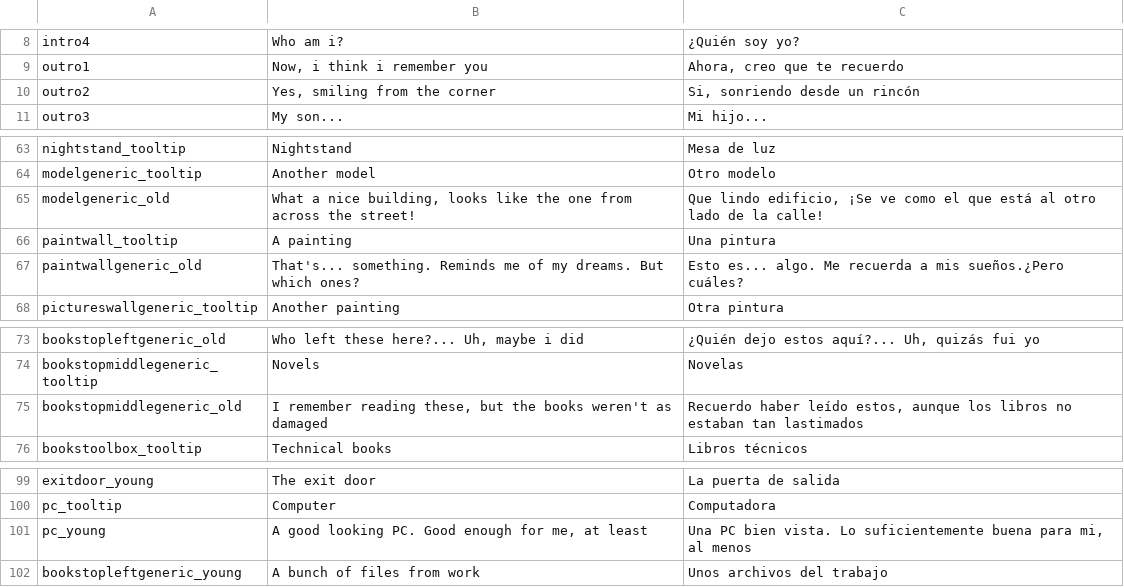
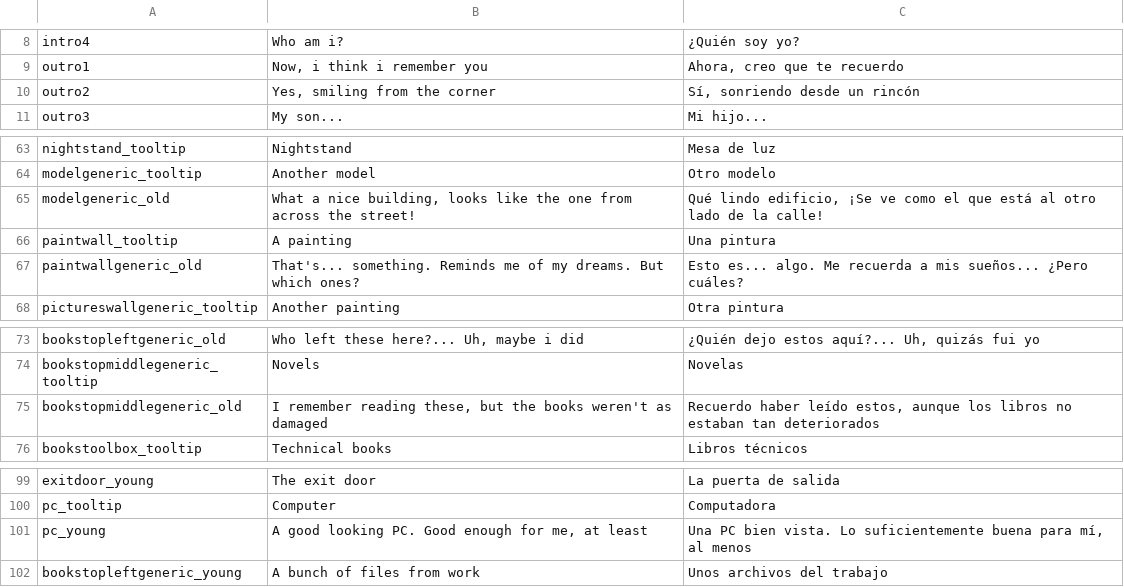
Before and after one commit to R4nKF1v3/GOTOJam2022-Entry, a CSV file: localization/localization.csv, drawn as a sheet; only a part is shown, gaps mark what is left out; the diff covers the shown part only.

```diff
--- a/localization/localization.csv
+++ b/localization/localization.csv
@@ -9,3 +9,3 @@ intro4,Who am i?,¿Quién soy yo?
 outro1,"Now, i think i remember you","Ahora, creo que te recuerdo"
-outro2,"Yes, smiling from the corner","Si, sonriendo desde un rincón"
+outro2,"Yes, smiling from the corner","Sí, sonriendo desde un rincón"
 outro3,My son...,Mi hijo...
@@ -64,5 +64,5 @@ nightstand_tooltip,Nightstand,Mesa de luz
 modelgeneric_tooltip,Another model,Otro modelo
-modelgeneric_old,"What a nice building, looks like the one from across the street!","Que lindo edificio, ¡Se ve como el que está al otro lado de la calle!"
+modelgeneric_old,"What a nice building, looks like the one from across the street!","Qué lindo edificio, ¡Se ve como el que está al otro lado de la calle!"
 paintwall_tooltip,A painting,Una pintura
-paintwallgeneric_old,That's... something. Reminds me of my dreams. But which ones?,Esto es... algo. Me recuerda a mis sueños.¿Pero cuáles?
+paintwallgeneric_old,That's... something. Reminds me of my dreams. But which ones?,Esto es... algo. Me recuerda a mis sueños... ¿Pero cuáles?
 pictureswallgeneric_tooltip,Another painting,Otra pintura
@@ -74,3 +74,3 @@ bookstopleftgeneric_old,"Who left these here?... Uh, maybe i did","¿Quién dejo
 bookstopmiddlegeneric_tooltip,Novels,Novelas
-bookstopmiddlegeneric_old,"I remember reading these, but the books weren't as damaged","Recuerdo haber leído estos, aunque los libros no estaban tan lastimados"
+bookstopmiddlegeneric_old,"I remember reading these, but the books weren't as damaged","Recuerdo haber leído estos, aunque los libros no estaban tan deteriorados"
 bookstoolbox_tooltip,Technical books,Libros técnicos
@@ -100,3 +100,3 @@ exitdoor_young,The exit door,La puerta de salida
 pc_tooltip,Computer,Computadora
-pc_young,"A good looking PC. Good enough for me, at least","Una PC bien vista. Lo suficientemente buena para mi, al menos"
+pc_young,"A good looking PC. Good enough for me, at least","Una PC bien vista. Lo suficientemente buena para mí, al menos"
 bookstopleftgeneric_young,A bunch of files from work,Unos archivos del trabajo
```
Also changed, not shown: 21 edited cells elsewhere in this file, 2 other files.
